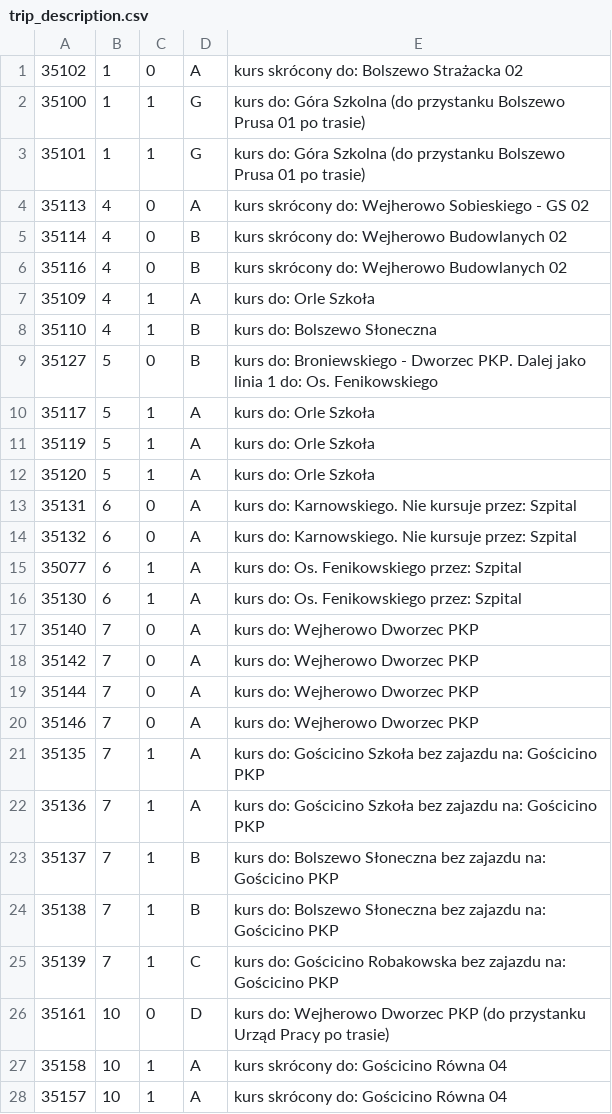
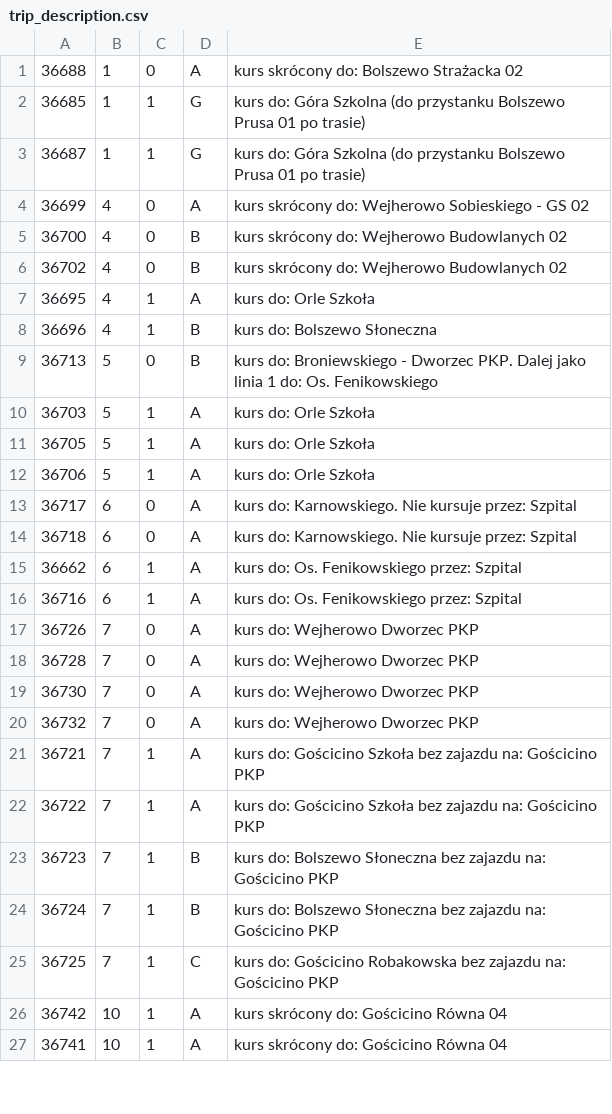
Before and after one commit to damiansikora85/BusSchedule, a CSV file: gtfs/trip_description.csv, drawn as a sheet; only a part is shown; the diff covers the shown part only.

```diff
--- a/gtfs/trip_description.csv
+++ b/gtfs/trip_description.csv
@@ -1,28 +1,27 @@
-35102,1,0,A,kurs skrócony do: Bolszewo Strażacka 02
-35100,1,1,G,kurs do: Góra Szkolna (do przystanku Bolszewo Prusa 01 po trasie)
-35101,1,1,G,kurs do: Góra Szkolna (do przystanku Bolszewo Prusa 01 po trasie)
-35113,4,0,A,kurs skrócony do: Wejherowo Sobieskiego - GS 02
-35114,4,0,B,kurs skrócony do: Wejherowo Budowlanych 02
-35116,4,0,B,kurs skrócony do: Wejherowo Budowlanych 02
-35109,4,1,A,kurs do: Orle Szkoła
-35110,4,1,B,kurs do: Bolszewo Słoneczna
-35127,5,0,B,kurs do: Broniewskiego - Dworzec PKP. Dalej jako linia 1 do: Os. Fenikowskiego
-35117,5,1,A,kurs do: Orle Szkoła
-35119,5,1,A,kurs do: Orle Szkoła
-35120,5,1,A,kurs do: Orle Szkoła
-35131,6,0,A,kurs do: Karnowskiego. Nie kursuje przez: Szpital
-35132,6,0,A,kurs do: Karnowskiego. Nie kursuje przez: Szpital
-35077,6,1,A,kurs do: Os. Fenikowskiego przez: Szpital
-35130,6,1,A,kurs do: Os. Fenikowskiego przez: Szpital
-35140,7,0,A,kurs do: Wejherowo Dworzec PKP
-35142,7,0,A,kurs do: Wejherowo Dworzec PKP
-35144,7,0,A,kurs do: Wejherowo Dworzec PKP
-35146,7,0,A,kurs do: Wejherowo Dworzec PKP
-35135,7,1,A,kurs do: Gościcino Szkoła bez zajazdu na: Gościcino PKP
-35136,7,1,A,kurs do: Gościcino Szkoła bez zajazdu na: Gościcino PKP
-35137,7,1,B,kurs do: Bolszewo Słoneczna bez zajazdu na: Gościcino PKP
-35138,7,1,B,kurs do: Bolszewo Słoneczna bez zajazdu na: Gościcino PKP
-35139,7,1,C,kurs do: Gościcino Robakowska bez zajazdu na: Gościcino PKP
-35161,10,0,D,kurs do: Wejherowo Dworzec PKP (do przystanku Urząd Pracy po trasie)
-35158,10,1,A,kurs skrócony do: Gościcino Równa 04
-35157,10,1,A,kurs skrócony do: Gościcino Równa 04
+36688,1,0,A,kurs skrócony do: Bolszewo Strażacka 02
+36685,1,1,G,kurs do: Góra Szkolna (do przystanku Bolszewo Prusa 01 po trasie)
+36687,1,1,G,kurs do: Góra Szkolna (do przystanku Bolszewo Prusa 01 po trasie)
+36699,4,0,A,kurs skrócony do: Wejherowo Sobieskiego - GS 02
+36700,4,0,B,kurs skrócony do: Wejherowo Budowlanych 02
+36702,4,0,B,kurs skrócony do: Wejherowo Budowlanych 02
+36695,4,1,A,kurs do: Orle Szkoła
+36696,4,1,B,kurs do: Bolszewo Słoneczna
+36713,5,0,B,kurs do: Broniewskiego - Dworzec PKP. Dalej jako linia 1 do: Os. Fenikowskiego
+36703,5,1,A,kurs do: Orle Szkoła
+36705,5,1,A,kurs do: Orle Szkoła
+36706,5,1,A,kurs do: Orle Szkoła
+36717,6,0,A,kurs do: Karnowskiego. Nie kursuje przez: Szpital
+36718,6,0,A,kurs do: Karnowskiego. Nie kursuje przez: Szpital
+36662,6,1,A,kurs do: Os. Fenikowskiego przez: Szpital
+36716,6,1,A,kurs do: Os. Fenikowskiego przez: Szpital
+36726,7,0,A,kurs do: Wejherowo Dworzec PKP
+36728,7,0,A,kurs do: Wejherowo Dworzec PKP
+36730,7,0,A,kurs do: Wejherowo Dworzec PKP
+36732,7,0,A,kurs do: Wejherowo Dworzec PKP
+36721,7,1,A,kurs do: Gościcino Szkoła bez zajazdu na: Gościcino PKP
+36722,7,1,A,kurs do: Gościcino Szkoła bez zajazdu na: Gościcino PKP
+36723,7,1,B,kurs do: Bolszewo Słoneczna bez zajazdu na: Gościcino PKP
+36724,7,1,B,kurs do: Bolszewo Słoneczna bez zajazdu na: Gościcino PKP
+36725,7,1,C,kurs do: Gościcino Robakowska bez zajazdu na: Gościcino PKP
+36742,10,1,A,kurs skrócony do: Gościcino Równa 04
+36741,10,1,A,kurs skrócony do: Gościcino Równa 04
```
Also changed, not shown: 14 edited cells elsewhere in this file, 11 other files.
